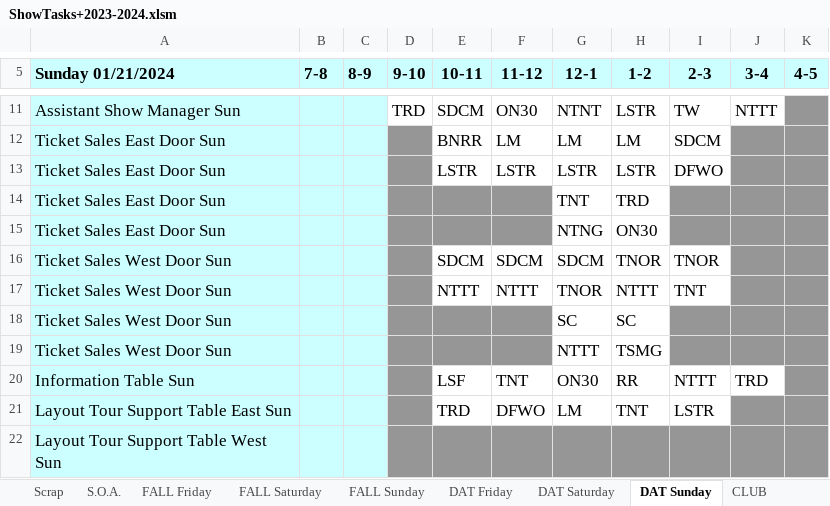
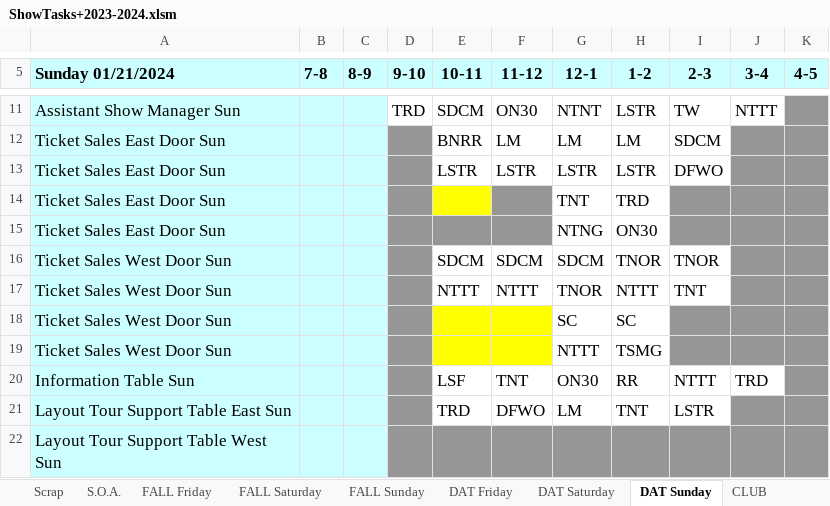
Before and after one commit to McLae/dfwtrainshows, an Excel workbook: ShowTasks+2023-2024.xlsm, sheet DAT Sunday, drawn as a sheet; only a part is shown, gaps mark what is left out; values as stored, in another font and other column widths than the file's, no borders; the diff names each change by its address in the sheet, - before the commit and + after, or states it on an @@ line.

```diff
--- a/ShowTasks+2023-2024.xlsm (sheet DAT Sunday)
+++ b/ShowTasks+2023-2024.xlsm (sheet DAT Sunday)
-E14 fill: #969696
+E14 fill: #FFFF00
-E18:F19 fill: #969696
+E18:F19 fill: #FFFF00
```
Also changed, not shown: charts or pictures, 1 other file.
